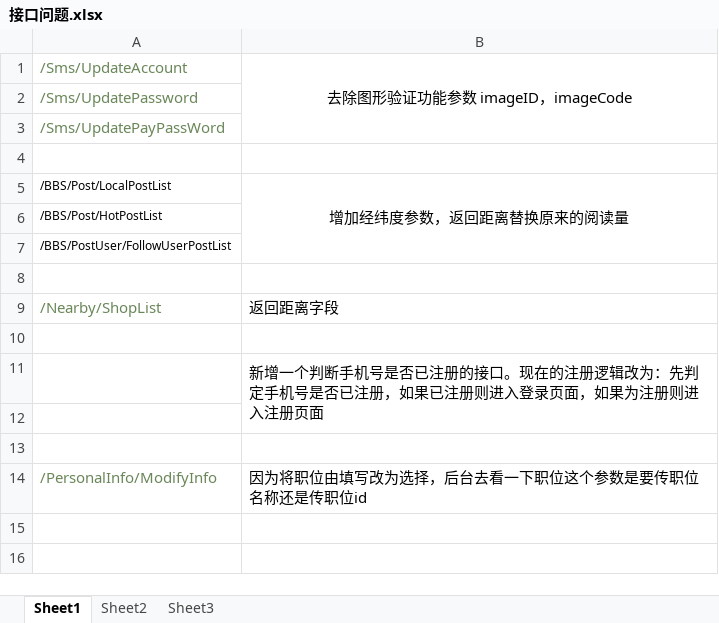
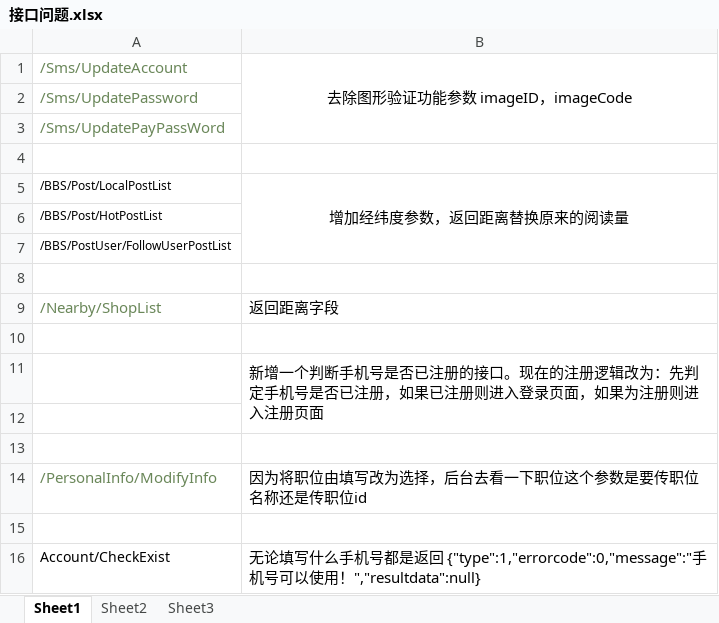
Before and after one commit to WhiteorBlack/mojiang, an Excel workbook: document/接口问题.xlsx, sheet Sheet1, drawn as a sheet; values as stored, in another font and other column widths than the file's, no borders; the diff names each change by its address in the sheet, - before the commit and + after, or states it on an @@ line.

```diff
--- a/document/接口问题.xlsx (sheet Sheet1)
+++ b/document/接口问题.xlsx (sheet Sheet1)
+row 15: (empty)
+row 16: Account/CheckExist | 无论填写什么手机号都是返回 {"type":1,"errorcode":0,"message":"手机号可以使用！","resultdata":null}
```
Also changed, not shown: document/陌匠App问题汇总1107.xlsx, 42 other files.
